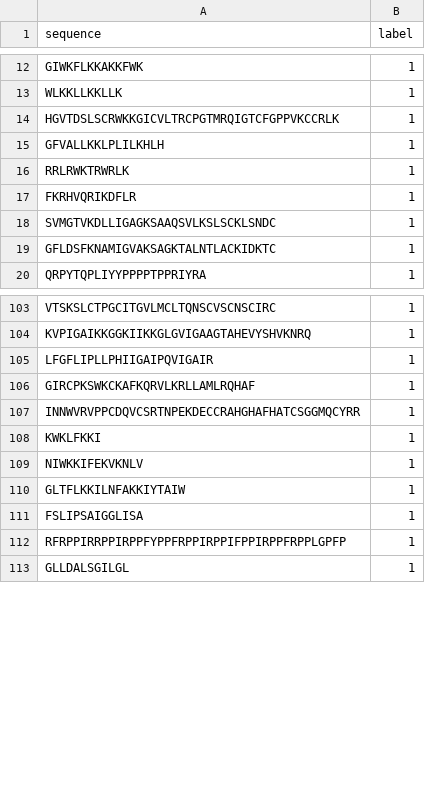
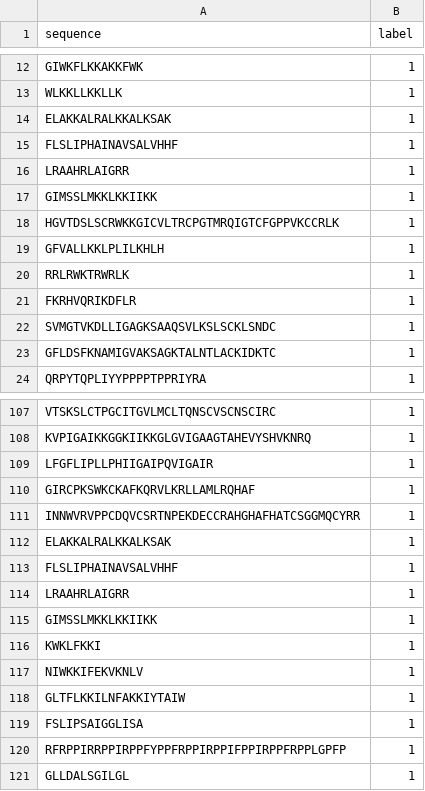
Before and after one commit to eotovic/eps24_ml_workshop, a CSV file: amp.csv, drawn as a sheet; only a part is shown, gaps mark what is left out; the diff names each change by its address in the sheet, - before the commit and + after, or states it on an @@ line.

Commit message:
Updated dataset

```diff
--- a/amp.csv
+++ b/amp.csv
+row 14: ELAKKALRALKKALKSAK | 1
+row 15: FLSLIPHAINAVSALVHHF | 1
+row 16: LRAAHRLAIGRR | 1
+row 17: GIMSSLMKKLKKIIKK | 1
+row 112: ELAKKALRALKKALKSAK | 1
+row 113: FLSLIPHAINAVSALVHHF | 1
+row 114: LRAAHRLAIGRR | 1
+row 115: GIMSSLMKKLKKIIKK | 1
```
